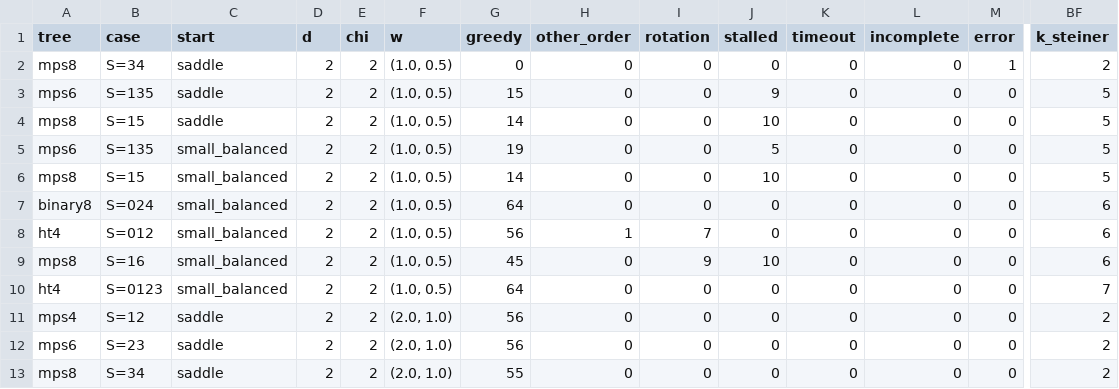
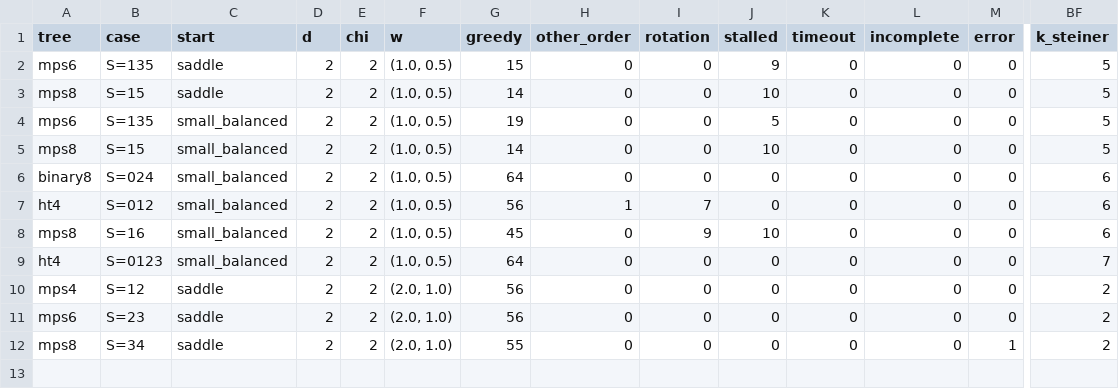
Before and after one commit to seamus-fallows/TTN-regimes, a CSV file: experiments/locality/results/extensions_table.csv, drawn as a sheet; only a part is shown, gaps mark what is left out; removed rows and columns are numbered as before the commit, all else as after; rows hold the shown columns only; the diff names each change by its address in the sheet, - before the commit and + after, or states it on an @@ line.

```diff
--- a/experiments/locality/results/extensions_table.csv
+++ b/experiments/locality/results/extensions_table.csv
-row 2: mps8 | S=34 | saddle | 2 | 2 | (1.0, 0.5) | 0 | 0 | 0 | 0 | 0 | 0 | 1 | 2
-M12 (error): 0
+M12 (error): 1
```
Also changed, not shown: experiments/locality/results/twocomp_table.csv, 21 other files.
